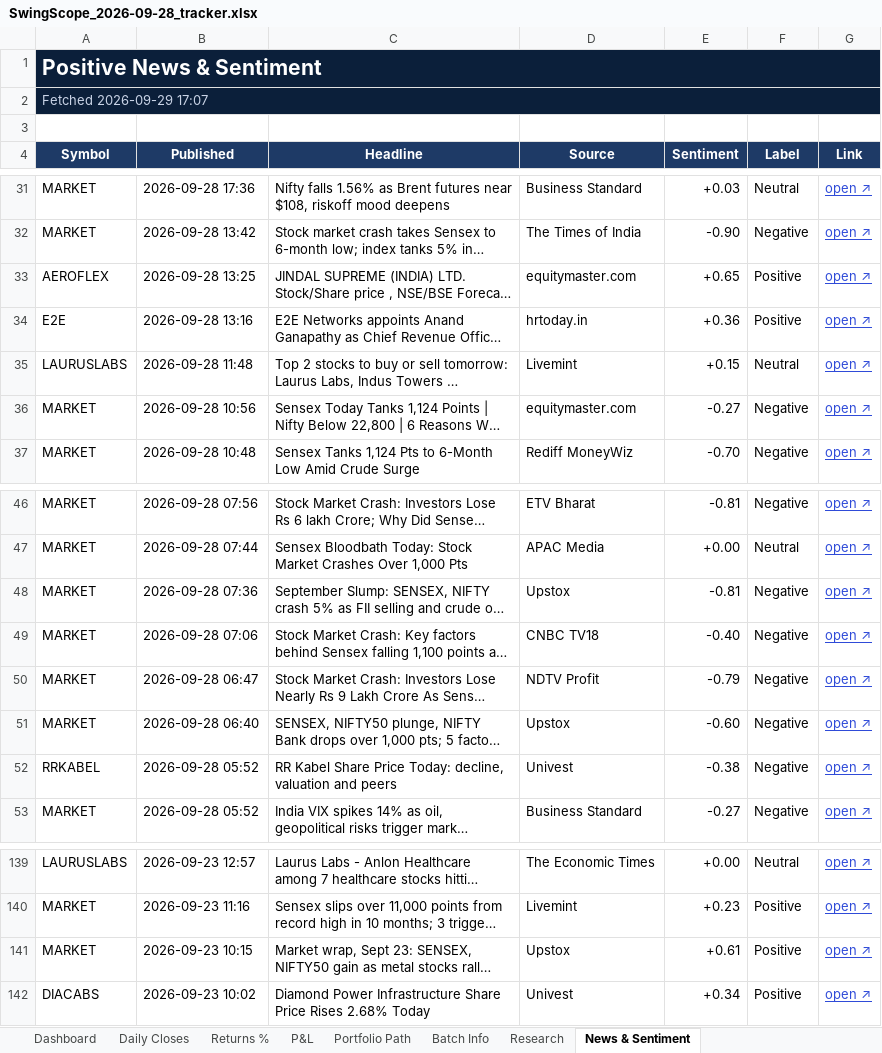
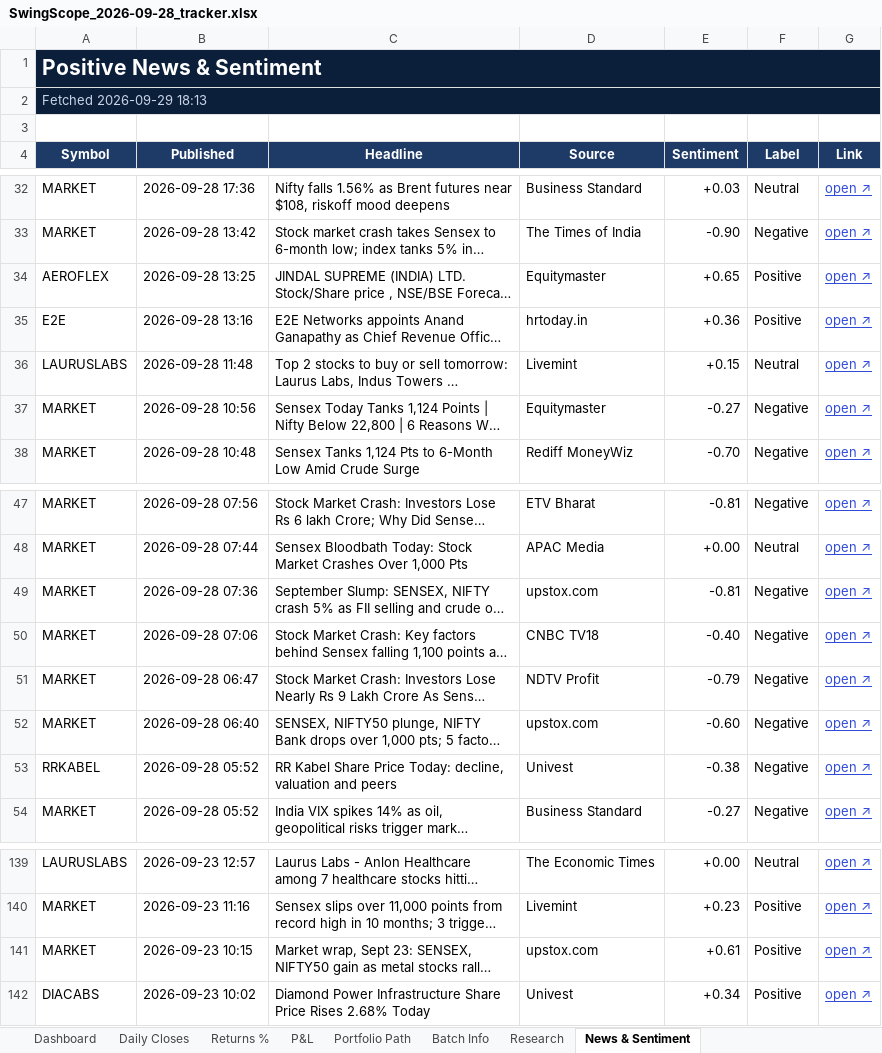
Before and after one commit to compukidsdgp-creator/Swing-Card, an Excel workbook: data/batches/2026-09-28/SwingScope_2026-09-28_tracker.xlsx, sheet News & Sentiment, drawn as a sheet; only a part is shown, gaps mark what is left out; long unchanged cells end in …; values as stored, in another font and other column widths than the file's, no borders; conditional formats not drawn; addresses are those after the commit; the diff covers the shown part only; the diff names each change by its address in the sheet, - before the commit and + after, or states it on an @@ line.

```diff
--- a/data/batches/2026-09-28/SwingScope_2026-09-28_tracker.xlsx (sheet News & Sentiment)
+++ b/data/batches/2026-09-28/SwingScope_2026-09-28_tracker.xlsx (sheet News & Sentiment)
-A2 (Symbol): Fetched 2026-09-29 17:07
+A2 (Symbol): Fetched 2026-09-29 18:13
-D34 (Source): equitymaster.com
+D34 (Source): Equitymaster
-D37 (Source): equitymaster.com
+D37 (Source): Equitymaster
-D49 (Source): Upstox
+D49 (Source): upstox.com
-D52 (Source): Upstox
+D52 (Source): upstox.com
-D141 (Source): Upstox
+D141 (Source): upstox.com
```
Also changed, not shown: 1 added row, 1 removed row and 14 edited cells elsewhere in this sheet, sheet Dashboard, sheet Daily Closes, 3 other files.
